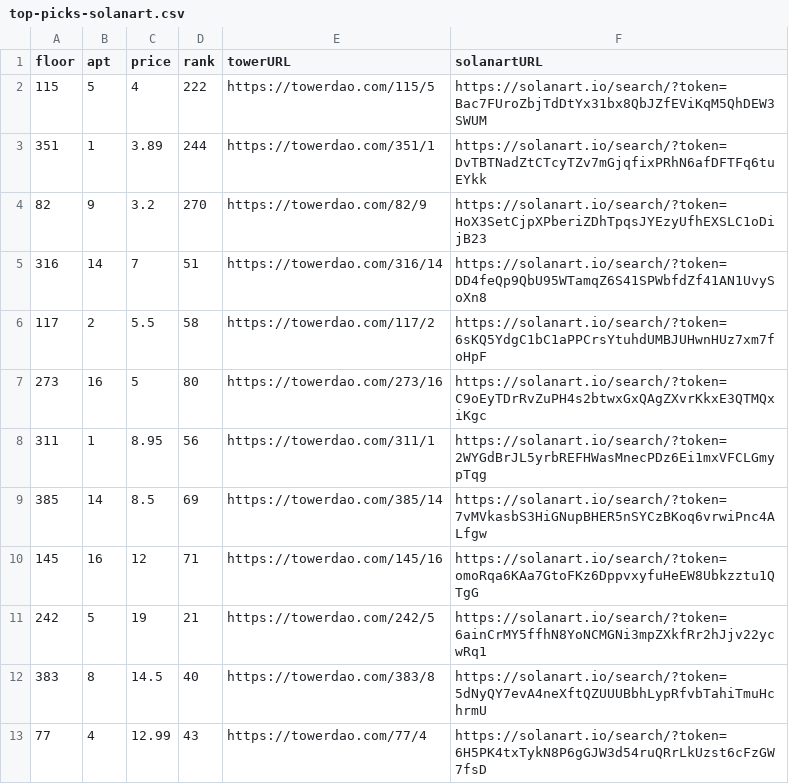
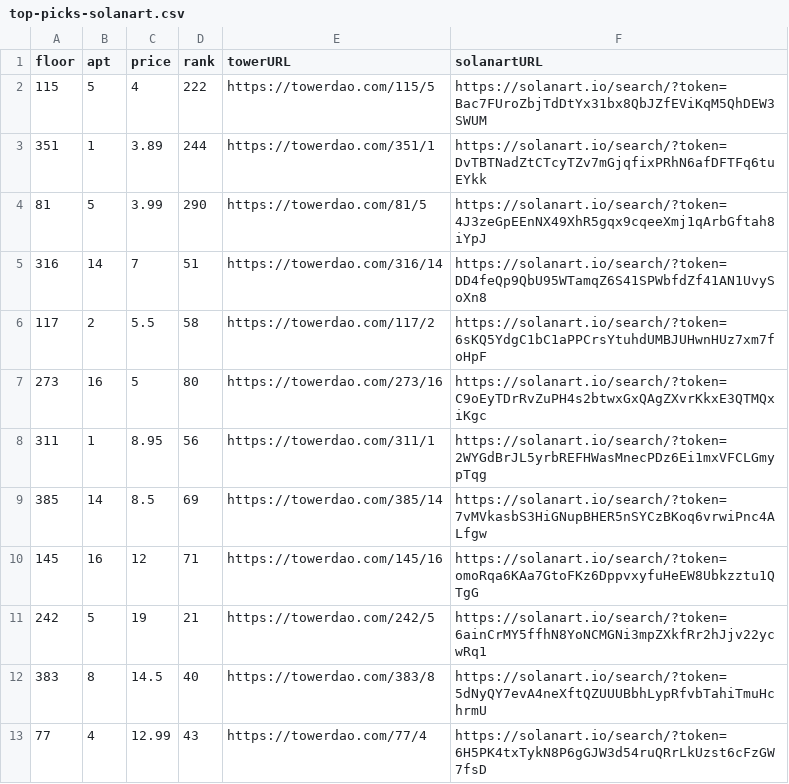
Before and after one commit to braposo/thetower-monitor, a CSV file: top-picks-solanart.csv, drawn as a sheet.

Commit message:
Flat: latest data (2021-11-04T23:18:30.186Z) {   "date": "2021-11-04T23:18:30.186Z",   "files": [     {       "name": "data-magiceden.csv",       "deltaBytes": 0,       "source": "https://api-mainnet.magiceden.io/rpc/getListedNFTsByQuery?q=%7B%22%24match%22%3A%7B%22collectionSymbol%22%3A%22the_tower%22%7D%2C%22%24sort%22%3A%7B%22takerAmount%22%3A1%2C%22createdAt%22%3A-1%7D%7D"     },     {       "name": "data-solanart.csv",       "deltaBytes": -249,       "source": "https://qzlsklfacc.medianetwork.cloud/nft_for_sale?collection=thetower"     },     {       "name": "top-picks-solanart.csv",       "deltaBytes": 1,       "source": "https://qzlsklfacc.medianetwork.cloud/nft_for_sale?collection=thetower"     }   ] }

```diff
--- a/top-picks-solanart.csv
+++ b/top-picks-solanart.csv
@@ -3,3 +3,3 @@ floor,apt,price,rank,towerURL,solanartURL
 351,1,3.89,244,https://towerdao.com/351/1,https://solanart.io/search/?token=DvTBTNadZtCTcyTZv7mGjqfixPRhN6afDFTFq6tuEYkk
-82,9,3.2,270,https://towerdao.com/82/9,https://solanart.io/search/?token=HoX3SetCjpXPberiZDhTpqsJYEzyUfhEXSLC1oDijB23
+81,5,3.99,290,https://towerdao.com/81/5,https://solanart.io/search/?token=4J3zeGpEEnNX49XhR5gqx9cqeeXmj1qArbGftah8iYpJ
 316,14,7,51,https://towerdao.com/316/14,https://solanart.io/search/?token=DD4feQp9QbU95WTamqZ6S41SPWbfdZf41AN1UvySoXn8
```
Also changed, not shown: data-magiceden.csv, data-solanart.csv.
